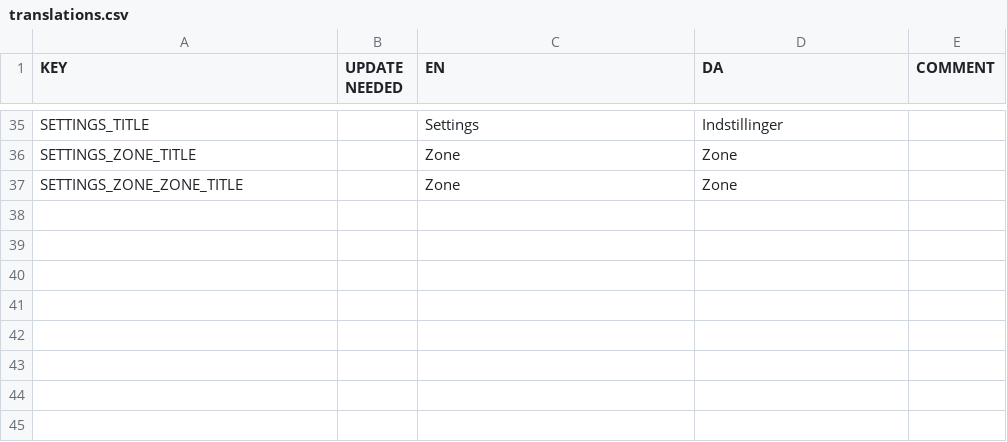
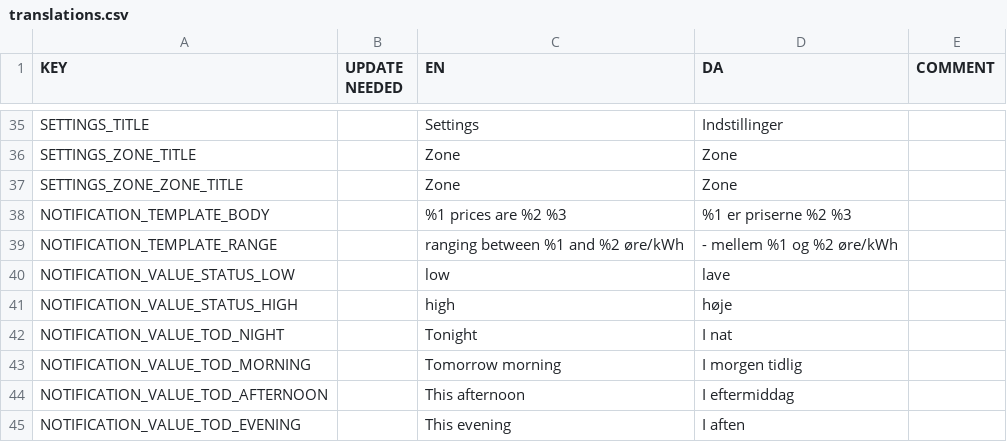
Before and after one commit to CodeReaper/powercast-ios, a CSV file: resources/translations/translations.csv, drawn as a sheet; only a part is shown, gaps mark what is left out; the diff names each change by its address in the sheet, - before the commit and + after, or states it on an @@ line.

```diff
--- a/resources/translations/translations.csv
+++ b/resources/translations/translations.csv
+row 38: NOTIFICATION_TEMPLATE_BODY |  | %1 prices are %2 %3 | %1 er priserne %2 %3
+row 39: NOTIFICATION_TEMPLATE_RANGE |  | ranging between %1 and %2 øre/kWh | - mellem %1 og %2 øre/kWh
+row 40: NOTIFICATION_VALUE_STATUS_LOW |  | low | lave
+row 41: NOTIFICATION_VALUE_STATUS_HIGH |  | high | høje
+row 42: NOTIFICATION_VALUE_TOD_NIGHT |  | Tonight | I nat
+row 43: NOTIFICATION_VALUE_TOD_MORNING |  | Tomorrow morning | I morgen tidlig
+row 44: NOTIFICATION_VALUE_TOD_AFTERNOON |  | This afternoon | I eftermiddag
+row 45: NOTIFICATION_VALUE_TOD_EVENING |  | This evening | I aften
```
Also changed, not shown: 26 other files.
